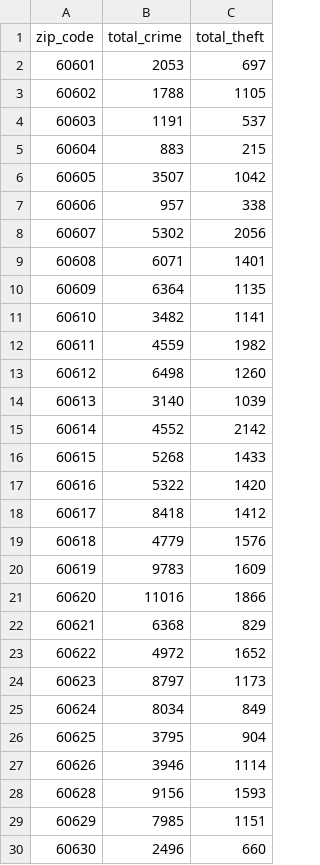
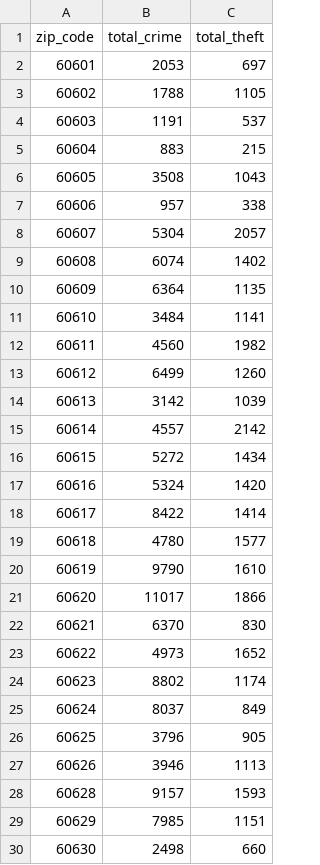
Before and after one commit to uchicago-2025-capp30122/30122-project-codeconomics, a CSV file: business/data/crime.csv, drawn as a sheet; only a part is shown; the diff covers the shown part only.

```diff
--- a/business/data/crime.csv
+++ b/business/data/crime.csv
@@ -5,26 +5,26 @@ zip_code,total_crime,total_theft
 60604,883,215
-60605,3507,1042
+60605,3508,1043
 60606,957,338
-60607,5302,2056
-60608,6071,1401
+60607,5304,2057
+60608,6074,1402
 60609,6364,1135
-60610,3482,1141
-60611,4559,1982
-60612,6498,1260
-60613,3140,1039
-60614,4552,2142
-60615,5268,1433
-60616,5322,1420
-60617,8418,1412
-60618,4779,1576
-60619,9783,1609
-60620,11016,1866
-60621,6368,829
-60622,4972,1652
-60623,8797,1173
-60624,8034,849
-60625,3795,904
-60626,3946,1114
-60628,9156,1593
+60610,3484,1141
+60611,4560,1982
+60612,6499,1260
+60613,3142,1039
+60614,4557,2142
+60615,5272,1434
+60616,5324,1420
+60617,8422,1414
+60618,4780,1577
+60619,9790,1610
+60620,11017,1866
+60621,6370,830
+60622,4973,1652
+60623,8802,1174
+60624,8037,849
+60625,3796,905
+60626,3946,1113
+60628,9157,1593
 60629,7985,1151
-60630,2496,660
+60630,2498,660
```
Also changed, not shown: 30 edited cells elsewhere in this file, 10 other files.
